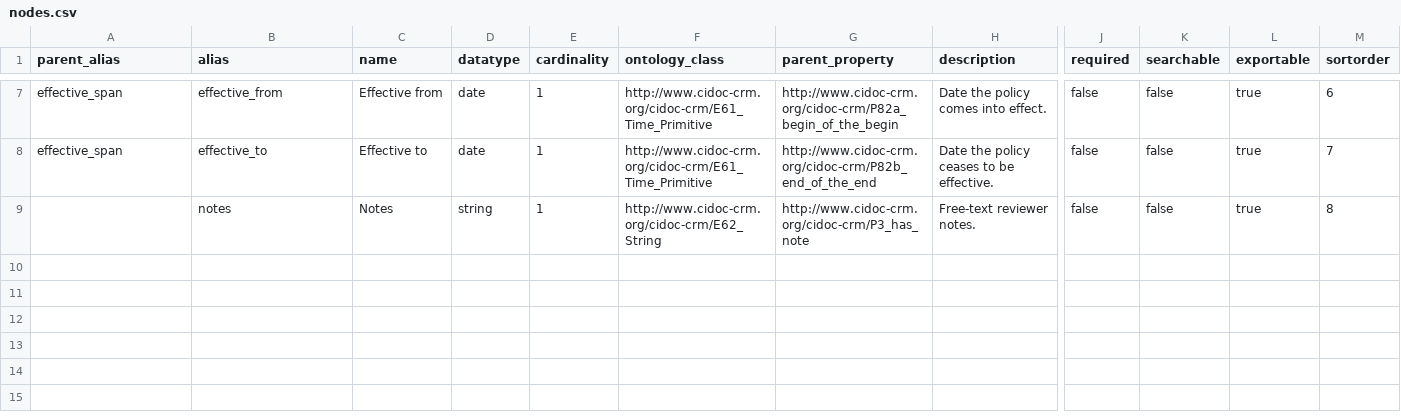
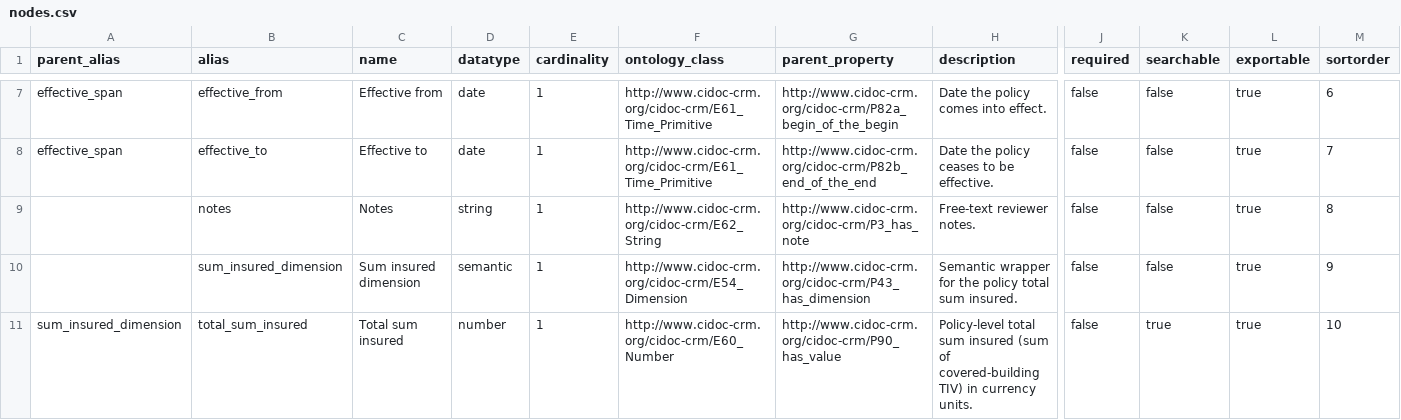
Before and after one commit to flaxandteal/ros-madair, a CSV file: example/aonach_mor/graphs/resource_models/insurance_policy/nodes.csv, drawn as a sheet; only a part is shown, gaps mark what is left out; rows hold the shown columns only; the diff names each change by its address in the sheet, - before the commit and + after, or states it on an @@ line.

```diff
--- a/example/aonach_mor/graphs/resource_models/insurance_policy/nodes.csv
+++ b/example/aonach_mor/graphs/resource_models/insurance_policy/nodes.csv
+row 10:  | sum_insured_dimension | Sum insured dimension | semantic | 1 | http://www.cidoc-crm.org/cidoc-crm/E54_Dimension | http://www.cidoc-crm.org/cidoc-crm/P43_has_dimension | Semantic wrapper for the policy total sum insured. | false | false | true | 9
+row 11: sum_insured_dimension | total_sum_insured | Total sum insured | number | 1 | http://www.cidoc-crm.org/cidoc-crm/E60_Number | http://www.cidoc-crm.org/cidoc-crm/P90_has_value | Policy-level total sum insured (sum of covered-building TIV) in currency units. | false | true | true | 10
```
Also changed, not shown: example/aonach_mor/graphs/resource_models/hazard_footprint/nodes.csv, example/aonach_mor/graphs/resource_models/organisation/collections.csv, 17 other files.
